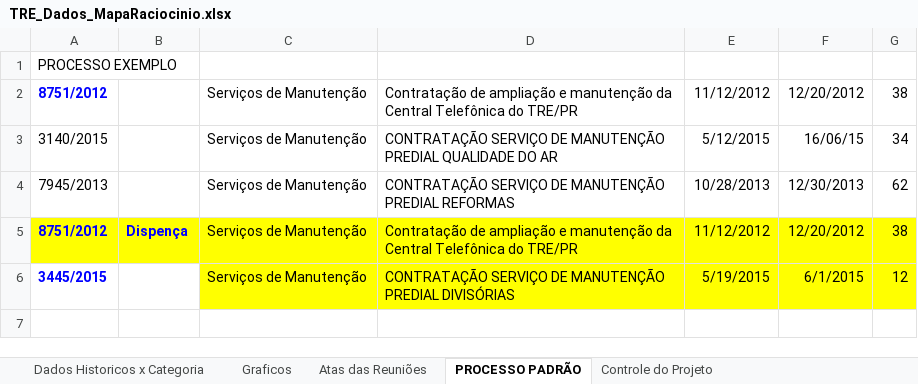
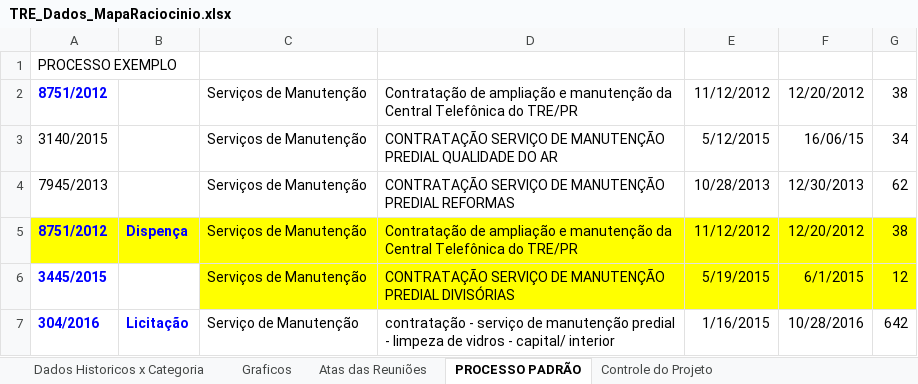
Before and after one commit to ruhansanabria/Puc_Lean2016, an Excel workbook: TRE_Dados_MapaRaciocinio.xlsx, sheet PROCESSO PADRÃO, drawn as a sheet; values as stored, in another font and other column widths than the file's, no borders; the diff names each change by its address in the sheet, - before the commit and + after, or states it on an @@ line.

```diff
--- a/TRE_Dados_MapaRaciocinio.xlsx (sheet PROCESSO PADRÃO)
+++ b/TRE_Dados_MapaRaciocinio.xlsx (sheet PROCESSO PADRÃO)
+row 7: 304/2016 | Licitação | Serviço de Manutenção | contratação - serviço de manutenção predial - limpeza de vidros - capital/ interior | 1/16/2015 | 10/28/2016 | 642
```
Also changed, not shown: sheet Graficos, sheet Dados Historicos x Categoria, charts or pictures, 2 other files.
